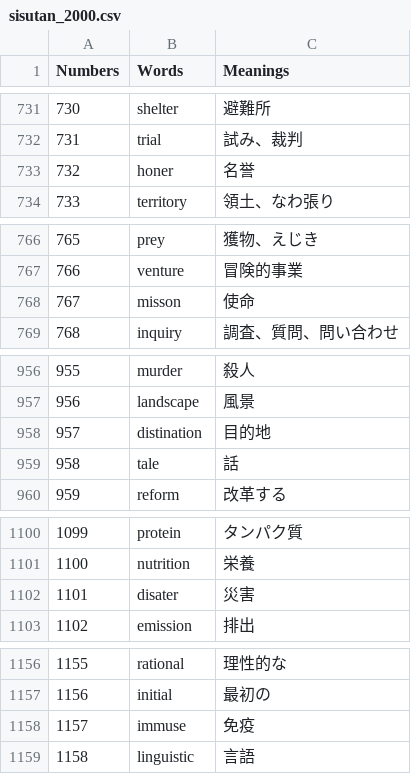
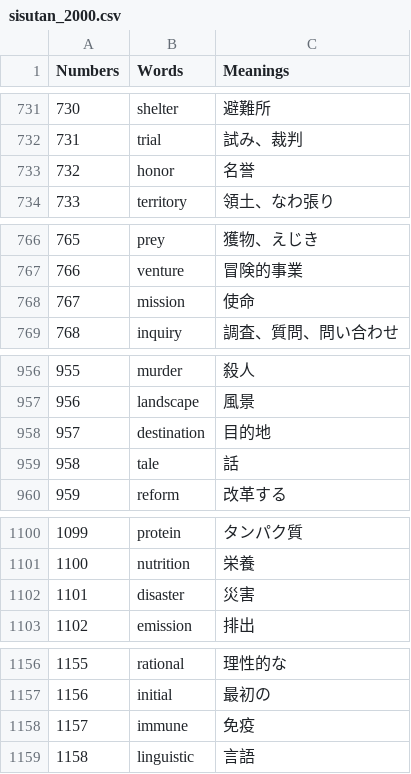
Before and after one commit to puppunosuke/Etymologies, a CSV file: data/sisutan_2000.csv, drawn as a sheet; only a part is shown, gaps mark what is left out; the diff covers the shown part only.

```diff
--- a/data/sisutan_2000.csv
+++ b/data/sisutan_2000.csv
@@ -732,3 +732,3 @@ Numbers,Words,Meanings
 731,trial,試み、裁判
-732,honer,名誉
+732,honor,名誉
 733,territory,領土、なわ張り
@@ -767,3 +767,3 @@ Numbers,Words,Meanings
 766,venture,冒険的事業
-767,misson,使命
+767,mission,使命
 768,inquiry,調査、質問、問い合わせ
@@ -957,3 +957,3 @@ Numbers,Words,Meanings
 956,landscape,風景
-957,distination,目的地
+957,destination,目的地
 958,tale,話
@@ -1101,3 +1101,3 @@ Numbers,Words,Meanings
 1100,nutrition,栄養
-1101,disater,災害
+1101,disaster,災害
 1102,emission,排出
@@ -1157,3 +1157,3 @@ Numbers,Words,Meanings
 1156,initial,最初の
-1157,immuse,免疫
+1157,immune,免疫
 1158,linguistic,言語
```
Also changed, not shown: 14 edited cells elsewhere in this file.
